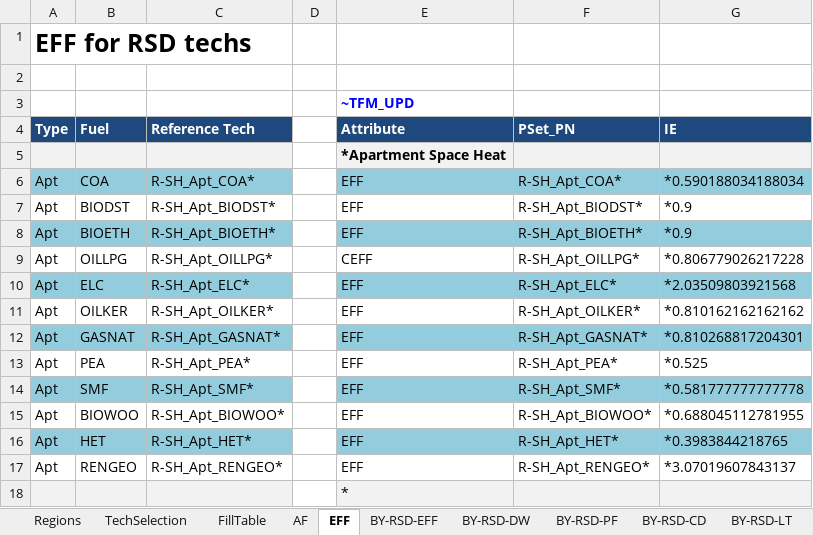
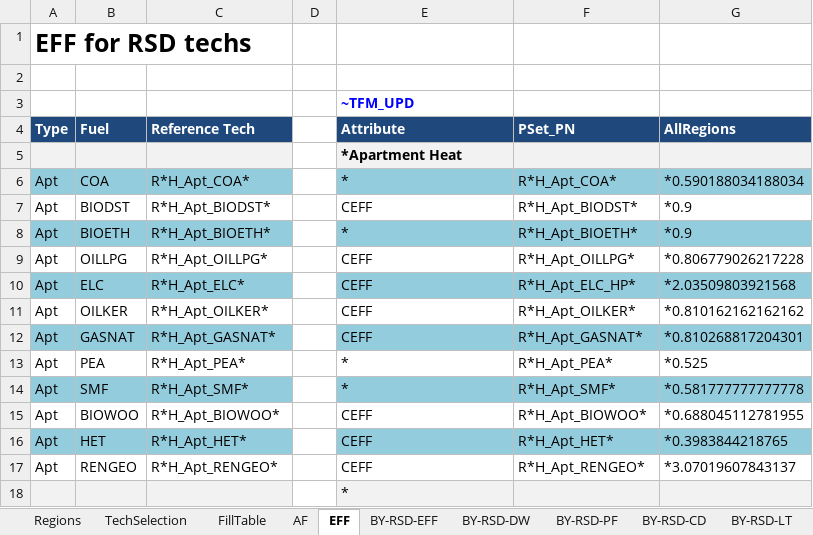
Before and after one commit to MaREI-EPMG/TIM-archived, an Excel workbook: SubRES_TMPL/SubRes_RSD_Trans.xlsx, sheet EFF, drawn as a sheet; only a part is shown; values as stored, in another font and other column widths than the file's, no borders; the diff covers the shown part only; the diff names each change by its address in the sheet, - before the commit and + after, or states it on an @@ line.

```diff
--- a/SubRES_TMPL/SubRes_RSD_Trans.xlsx (sheet EFF)
+++ b/SubRES_TMPL/SubRes_RSD_Trans.xlsx (sheet EFF)
-G4: IE
+G4: AllRegions
-E5 (Attribute): *Apartment Space Heat
+E5 (Attribute): *Apartment Heat
-C6 (Reference Tech): R-SH_Apt_COA*
+C6 (Reference Tech): R*H_Apt_COA*
-E6 (Attribute): EFF
+E6 (Attribute): *
-F6 (PSet_PN): R-SH_Apt_COA*
+F6 (PSet_PN): R*H_Apt_COA*
-C7 (Reference Tech): R-SH_Apt_BIODST*
+C7 (Reference Tech): R*H_Apt_BIODST*
-E7 (Attribute): EFF
+E7 (Attribute): CEFF
-F7 (PSet_PN): R-SH_Apt_BIODST*
+F7 (PSet_PN): R*H_Apt_BIODST*
-C8 (Reference Tech): R-SH_Apt_BIOETH*
+C8 (Reference Tech): R*H_Apt_BIOETH*
-E8 (Attribute): EFF
+E8 (Attribute): *
-F8 (PSet_PN): R-SH_Apt_BIOETH*
+F8 (PSet_PN): R*H_Apt_BIOETH*
-C9 (Reference Tech): R-SH_Apt_OILLPG*
+C9 (Reference Tech): R*H_Apt_OILLPG*
-F9 (PSet_PN): R-SH_Apt_OILLPG*
+F9 (PSet_PN): R*H_Apt_OILLPG*
-C10 (Reference Tech): R-SH_Apt_ELC*
+C10 (Reference Tech): R*H_Apt_ELC*
-E10:E12 (Attribute): EFF
+E10:E12 (Attribute): CEFF
-F10 (PSet_PN): R-SH_Apt_ELC*
+F10 (PSet_PN): R*H_Apt_ELC_HP*
-C11 (Reference Tech): R-SH_Apt_OILKER*
+C11 (Reference Tech): R*H_Apt_OILKER*
-F11 (PSet_PN): R-SH_Apt_OILKER*
+F11 (PSet_PN): R*H_Apt_OILKER*
-C12 (Reference Tech): R-SH_Apt_GASNAT*
+C12 (Reference Tech): R*H_Apt_GASNAT*
-F12 (PSet_PN): R-SH_Apt_GASNAT*
+F12 (PSet_PN): R*H_Apt_GASNAT*
-C13 (Reference Tech): R-SH_Apt_PEA*
+C13 (Reference Tech): R*H_Apt_PEA*
-E13:E14 (Attribute): EFF
+E13:E14 (Attribute): *
-F13 (PSet_PN): R-SH_Apt_PEA*
+F13 (PSet_PN): R*H_Apt_PEA*
-C14 (Reference Tech): R-SH_Apt_SMF*
+C14 (Reference Tech): R*H_Apt_SMF*
-F14 (PSet_PN): R-SH_Apt_SMF*
+F14 (PSet_PN): R*H_Apt_SMF*
-C15 (Reference Tech): R-SH_Apt_BIOWOO*
+C15 (Reference Tech): R*H_Apt_BIOWOO*
-E15:E17 (Attribute): EFF
+E15:E17 (Attribute): CEFF
-F15 (PSet_PN): R-SH_Apt_BIOWOO*
+F15 (PSet_PN): R*H_Apt_BIOWOO*
-C16 (Reference Tech): R-SH_Apt_HET*
+C16 (Reference Tech): R*H_Apt_HET*
-F16 (PSet_PN): R-SH_Apt_HET*
+F16 (PSet_PN): R*H_Apt_HET*
-C17 (Reference Tech): R-SH_Apt_RENGEO*
+C17 (Reference Tech): R*H_Apt_RENGEO*
-F17 (PSet_PN): R-SH_Apt_RENGEO*
+F17 (PSet_PN): R*H_Apt_RENGEO*
```
Also changed, not shown: 39 removed rows, 72 edited cells and cell formats elsewhere in this sheet, sheet AF, SubRES_TMPL/SubRes_RSD.xlsx.
